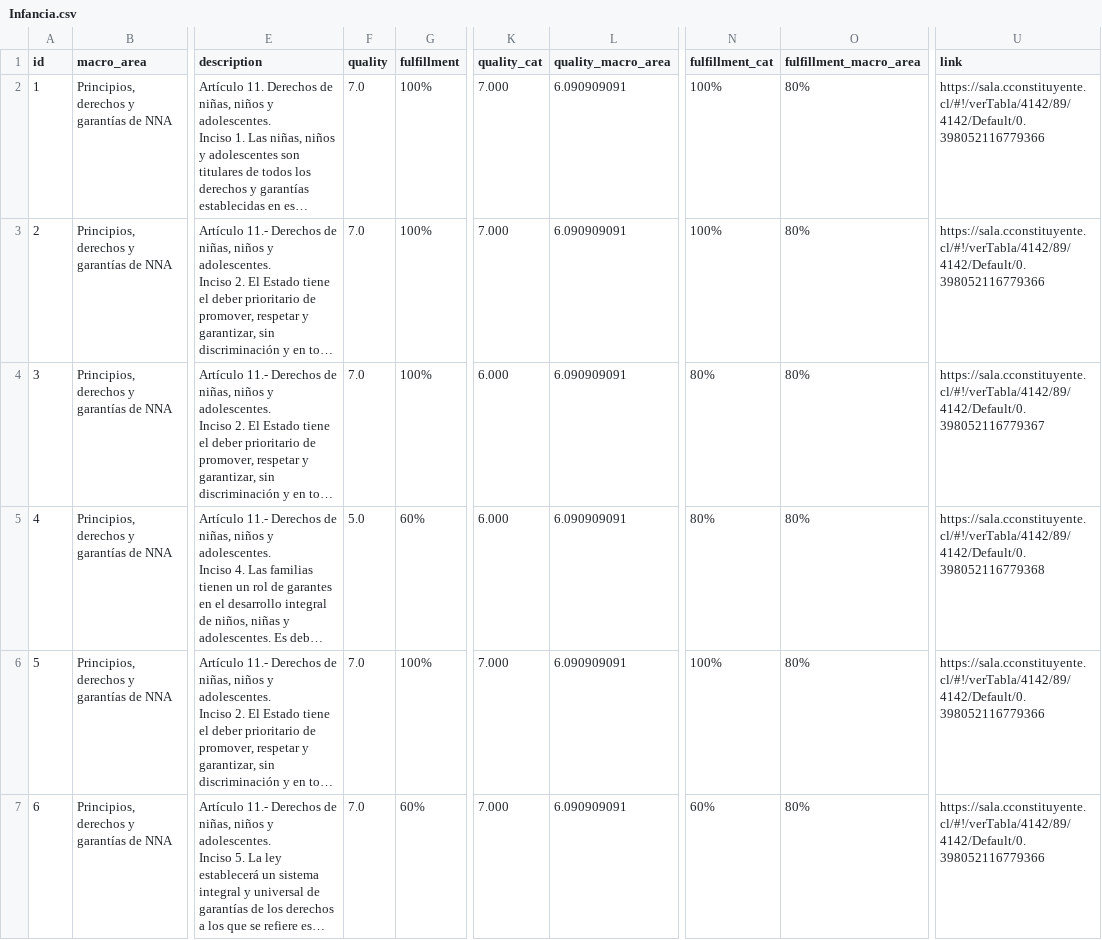
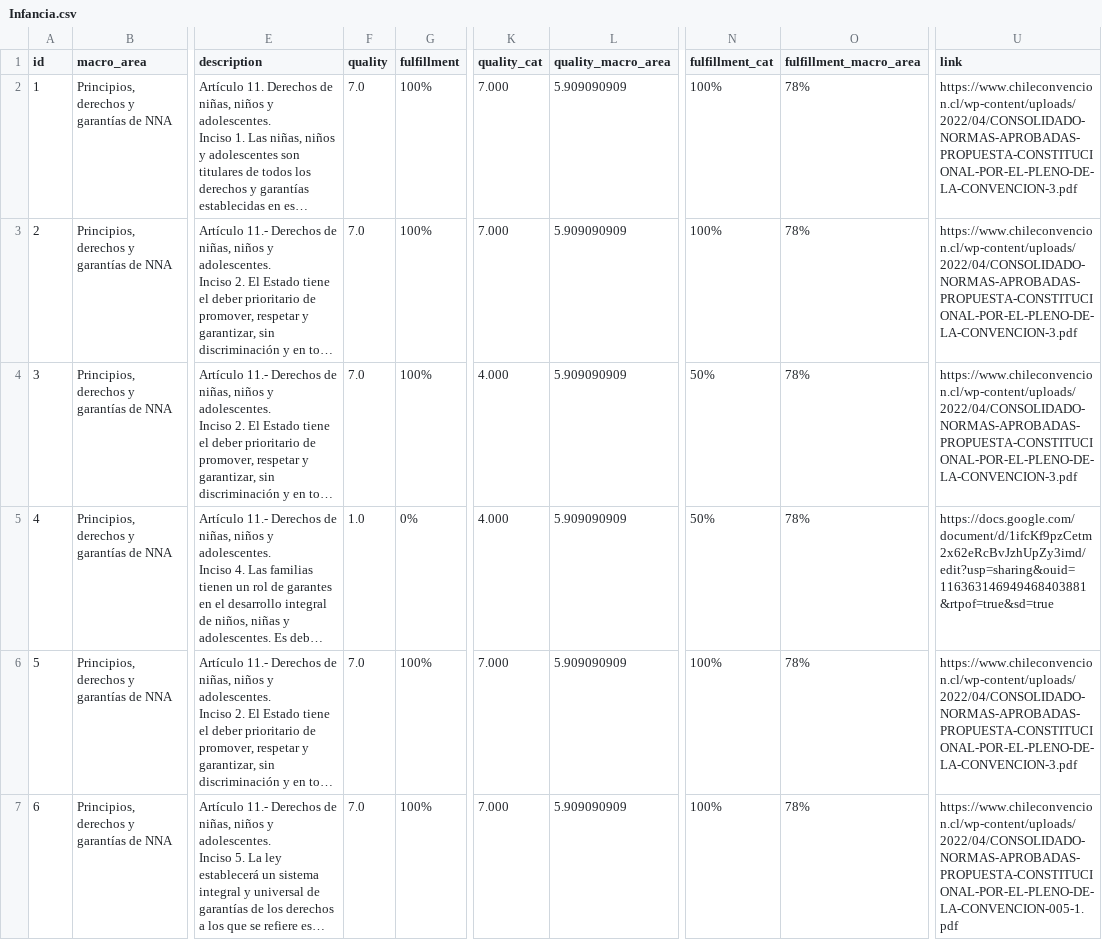
Before and after one commit to ciudadanointeligente/leymarco, a CSV file: Infancia.csv, drawn as a sheet; only a part is shown, gaps mark what is left out; long unchanged cells end in …; the diff covers the shown part only; the diff names each change by its address in the sheet, - before the commit and + after, or states it on an @@ line.

```diff
--- a/Infancia.csv
+++ b/Infancia.csv
-L2:L7 (quality_macro_area): 6.090909091
+L2:L7 (quality_macro_area): 5.909090909
-O2:O7 (fulfillment_macro_area): 80%
+O2:O7 (fulfillment_macro_area): 78%
-U2:U3 (link): https://sala.cconstituyente.cl/#!/verTabla/4142/89/4142/Default/0.398052116779366
+U2:U3 (link): https://www.chileconvencion.cl/wp-content/uploads/2022/04/CONSOLIDADO-NORMAS-APROBADAS-PROPUESTA-CONSTITUCIONAL-POR-EL-PLENO-DE-LA-CONVENCION-3.pdf
-K4:K5 (quality_cat): 6.000
+K4:K5 (quality_cat): 4.000
-N4:N5 (fulfillment_cat): 80%
+N4:N5 (fulfillment_cat): 50%
-U4 (link): https://sala.cconstituyente.cl/#!/verTabla/4142/89/4142/Default/0.398052116779367
+U4 (link): https://www.chileconvencion.cl/wp-content/uploads/2022/04/CONSOLIDADO-NORMAS-APROBADAS-PROPUESTA-CONSTITUCIONAL-POR-EL-PLENO-DE-LA-CONVENCION-3.pdf
-F5 (quality): 5.0
+F5 (quality): 1.0
-G5 (fulfillment): 60%
+G5 (fulfillment): 0%
-U5 (link): https://sala.cconstituyente.cl/#!/verTabla/4142/89/4142/Default/0.398052116779368
+U5 (link): https://docs.google.com/document/d/1ifcKf9pzCetm2x62eRcBvJzhUpZy3imd/edit?usp=sharing&ouid=116363146949468403881&rtpof=true&sd=true
-U6 (link): https://sala.cconstituyente.cl/#!/verTabla/4142/89/4142/Default/0.398052116779366
+U6 (link): https://www.chileconvencion.cl/wp-content/uploads/2022/04/CONSOLIDADO-NORMAS-APROBADAS-PROPUESTA-CONSTITUCIONAL-POR-EL-PLENO-DE-LA-CONVENCION-3.pdf
-G7 (fulfillment): 60%
+G7 (fulfillment): 100%
-N7 (fulfillment_cat): 60%
+N7 (fulfillment_cat): 100%
-U7 (link): https://sala.cconstituyente.cl/#!/verTabla/4142/89/4142/Default/0.398052116779366
+U7 (link): https://www.chileconvencion.cl/wp-content/uploads/2022/04/CONSOLIDADO-NORMAS-APROBADAS-PROPUESTA-CONSTITUCIONAL-POR-EL-PLENO-DE-LA-CONVENCION-005-1.pdf
```
Also changed, not shown: 36 edited cells elsewhere in this file, 4 other files.
